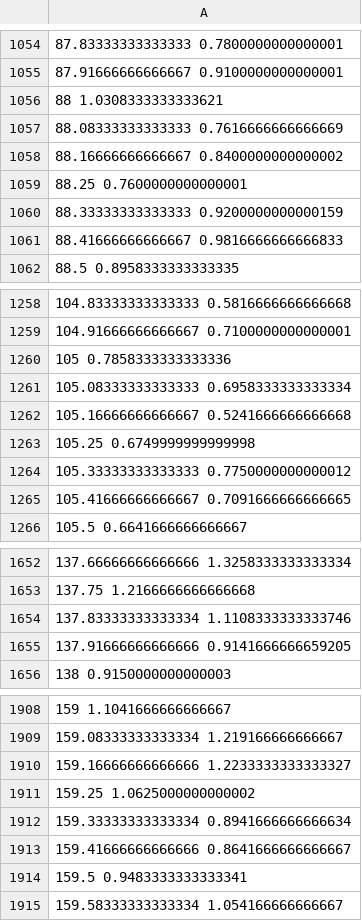
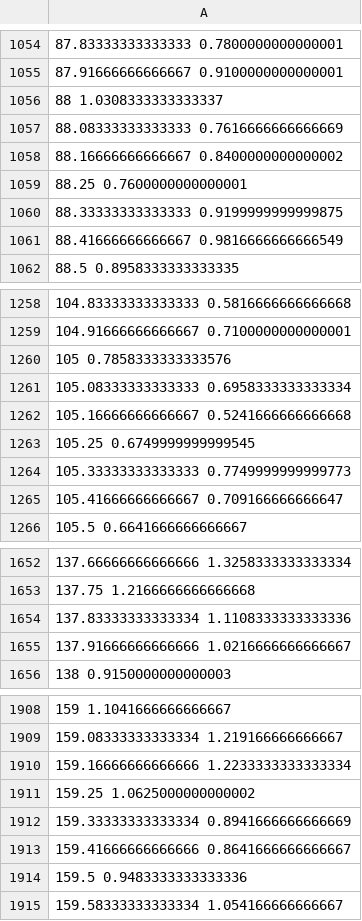
Before and after one commit to jonduan/energy-optimization, a CSV file: output/y.csv, drawn as a sheet; only a part is shown, gaps mark what is left out; the diff covers the shown part only.

```diff
--- a/output/y.csv
+++ b/output/y.csv
@@ -1055,3 +1055,3 @@
 87.91666666666667 0.9100000000000001
-88 1.0308333333333621
+88 1.0308333333333337
 88.08333333333333 0.7616666666666669
@@ -1059,4 +1059,4 @@
 88.25 0.7600000000000001
-88.33333333333333 0.9200000000000159
-88.41666666666667 0.9816666666666833
+88.33333333333333 0.9199999999999875
+88.41666666666667 0.9816666666666549
 88.5 0.8958333333333335
@@ -1259,8 +1259,8 @@
 104.91666666666667 0.7100000000000001
-105 0.7858333333333336
+105 0.7858333333333576
 105.08333333333333 0.6958333333333334
 105.16666666666667 0.5241666666666668
-105.25 0.6749999999999998
-105.33333333333333 0.7750000000000012
-105.41666666666667 0.7091666666666665
+105.25 0.6749999999999545
+105.33333333333333 0.7749999999999773
+105.41666666666667 0.709166666666647
 105.5 0.6641666666666667
@@ -1653,4 +1653,4 @@
 137.75 1.2166666666666668
-137.83333333333334 1.1108333333333746
-137.91666666666666 0.9141666666659205
+137.83333333333334 1.1108333333333336
+137.91666666666666 1.0216666666666667
 138 0.9150000000000003
@@ -1909,7 +1909,7 @@
 159.08333333333334 1.219166666666667
-159.16666666666666 1.2233333333333327
+159.16666666666666 1.2233333333333334
 159.25 1.0625000000000002
-159.33333333333334 0.8941666666666634
+159.33333333333334 0.8941666666666669
 159.41666666666666 0.8641666666666667
-159.5 0.9483333333333341
+159.5 0.9483333333333336
 159.58333333333334 1.054166666666667
```
Also changed, not shown: 39 edited cells elsewhere in this file, output/u.csv, output/x.csv, 1 other file.
